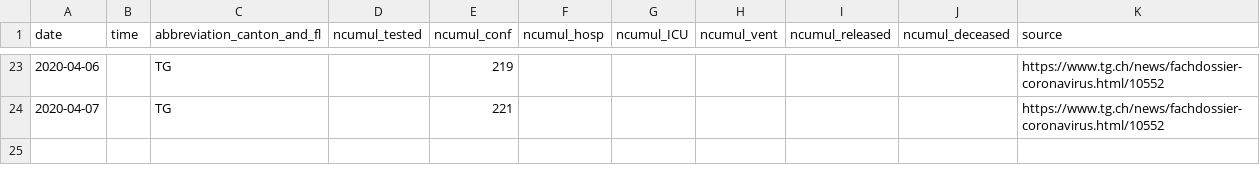
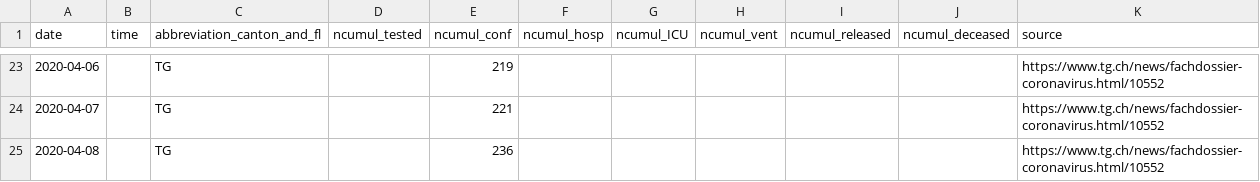
Before and after one commit to cclauss/covid_19, a CSV file: fallzahlen_kanton_total_csv/COVID19_Fallzahlen_Kanton_TG_total.csv, drawn as a sheet; only a part is shown, gaps mark what is left out.

```diff
--- a/fallzahlen_kanton_total_csv/COVID19_Fallzahlen_Kanton_TG_total.csv
+++ b/fallzahlen_kanton_total_csv/COVID19_Fallzahlen_Kanton_TG_total.csv
@@ -24 +24,2 @@ date,time,abbreviation_canton_and_fl,ncumul_tested,ncumul_conf,ncumul_hosp,ncumu
 2020-04-07,"",TG,"",221,"","","","","",https://www.tg.ch/news/fachdossier-coronavirus.html/10552
+2020-04-08,"",TG,"",236,"","","","","",https://www.tg.ch/news/fachdossier-coronavirus.html/10552
```
